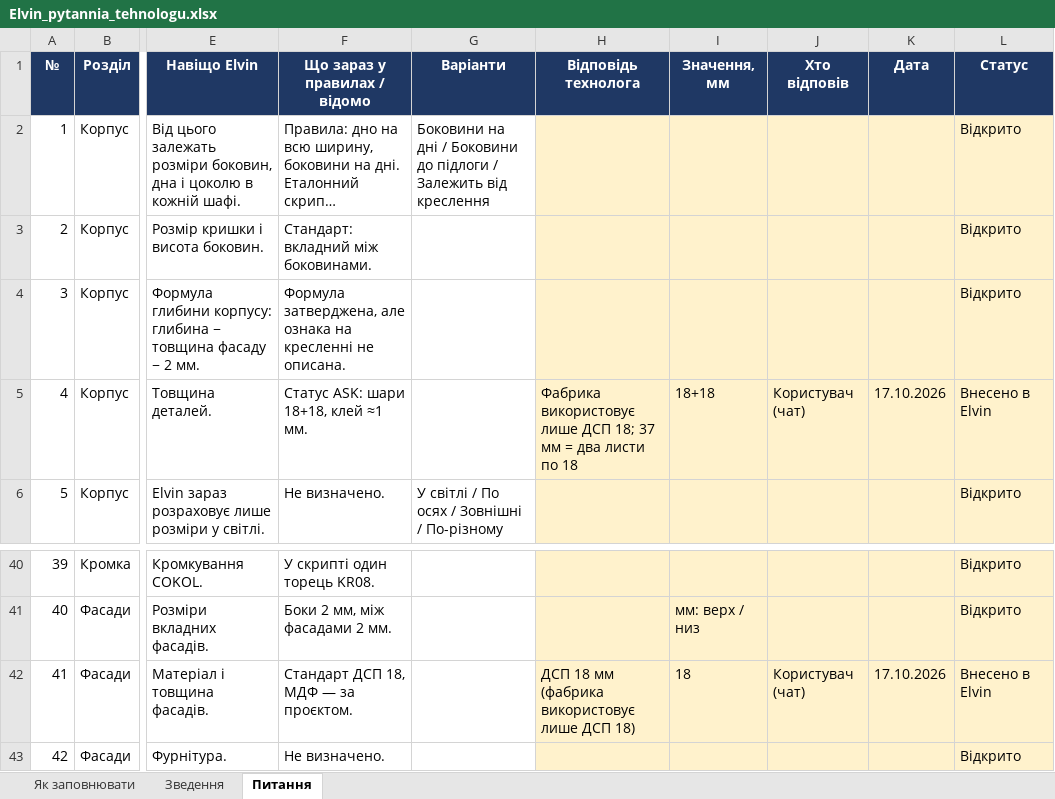
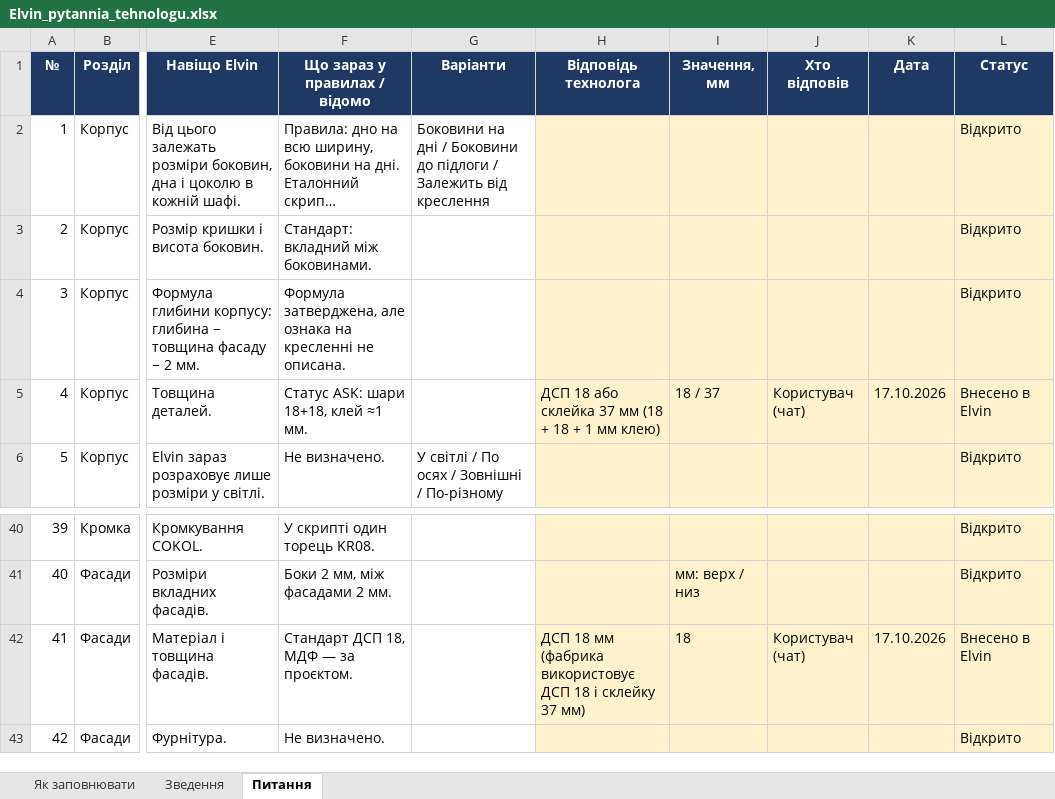
Before and after one commit to accord-V-olx/elvin-app, an Excel workbook: docs/Elvin_pytannia_tehnologu.xlsx, sheet Питання, drawn as a sheet; only a part is shown, gaps mark what is left out; long unchanged cells end in …; values as stored, in another font and other column widths than the file's, no borders; charts and pictures not drawn; the diff names each change by its address in the sheet, - before the commit and + after, or states it on an @@ line.

```diff
--- a/docs/Elvin_pytannia_tehnologu.xlsx (sheet Питання)
+++ b/docs/Elvin_pytannia_tehnologu.xlsx (sheet Питання)
-H5 (Відповідь технолога): Фабрика використовує лише ДСП 18; 37 мм = два листи по 18
+H5 (Відповідь технолога): ДСП 18 або склейка 37 мм (18 + 18 + 1 мм клею)
-I5 (Значення, мм): 18+18
+I5 (Значення, мм): 18 / 37
-H42 (Відповідь технолога): …(фабрика використовує лише ДСП 18)
+H42 (Відповідь технолога): …(фабрика використовує ДСП 18 і склейку 37 мм)
```
Also changed, not shown: 3 other files.
